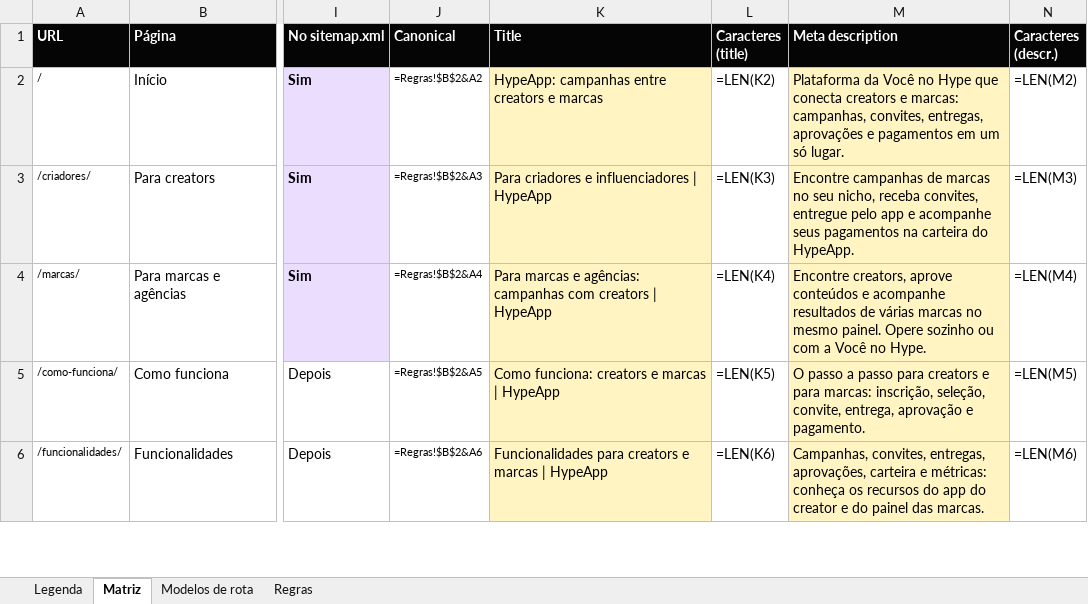
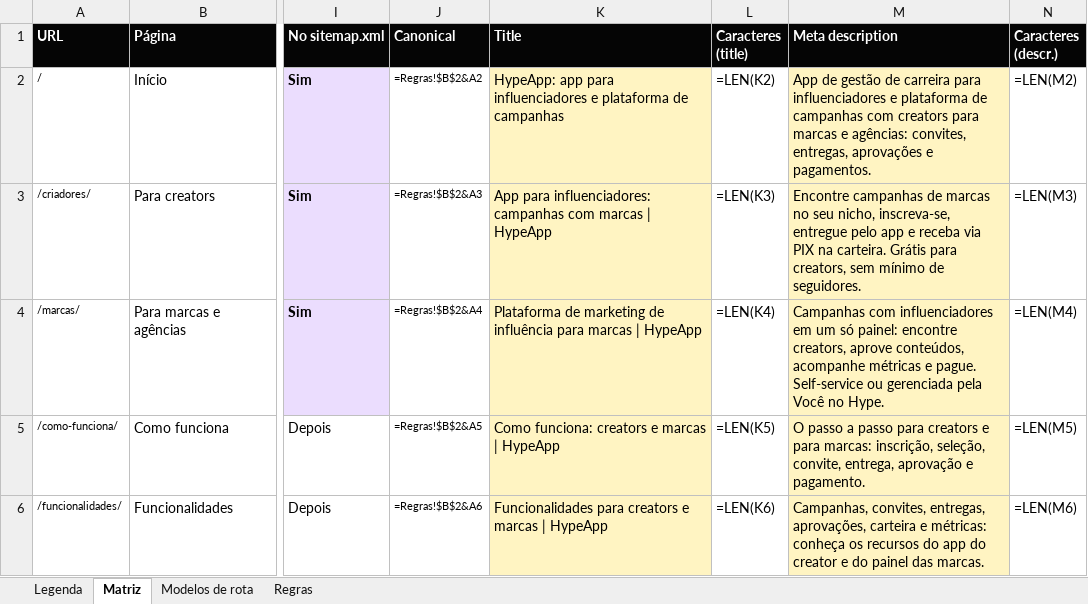
Before and after one commit to HypeApp-Site-2026/creator-marcas, an Excel workbook: fonte/seo/out/HypeApp_Matriz_de_Metadados.xlsx, sheet Matriz, drawn as a sheet; only a part is shown, gaps mark what is left out; values as stored, in another font and other column widths than the file's, no borders; formulas without a stored value are shown as written; conditional formats not drawn; the diff covers the shown part only; the diff names each change by its address in the sheet, - before the commit and + after, or states it on an @@ line.

```diff
--- a/fonte/seo/out/HypeApp_Matriz_de_Metadados.xlsx (sheet Matriz)
+++ b/fonte/seo/out/HypeApp_Matriz_de_Metadados.xlsx (sheet Matriz)
-K2 (Title): HypeApp: campanhas entre creators e marcas
+K2 (Title): HypeApp: app para influenciadores e plataforma de campanhas
-M2 (Meta description): Plataforma da Você no Hype que conecta creators e marcas: campanhas, convites, entregas, aprovações e pagamentos em um só lugar.
+M2 (Meta description): App de gestão de carreira para influenciadores e plataforma de campanhas com creators para marcas e agências: convites, entregas, aprovações e pagamentos.
-K3 (Title): Para criadores e influenciadores | HypeApp
+K3 (Title): App para influenciadores: campanhas com marcas | HypeApp
-M3 (Meta description): …seu nicho, receba convites, entregue pelo app e acompanhe seus pagamentos na carteira do HypeApp.
+M3 (Meta description): …seu nicho, inscreva-se, entregue pelo app e receba via PIX na carteira. Grátis para creators, sem mínimo de seguidores.
-K4 (Title): Para marcas e agências: campanhas com creators | HypeApp
+K4 (Title): Plataforma de marketing de influência para marcas | HypeApp
-M4 (Meta description): Encontre creators, aprove conteúdos e acompanhe resultados de várias marcas no mesmo painel. Opere sozinho ou com a Você no…
+M4 (Meta description): Campanhas com influenciadores em um só painel: encontre creators, aprove conteúdos, acompanhe métricas e pague. Self-service ou gerenciada pela Você no…
```
Also changed, not shown: 19 edited cells elsewhere in this sheet, 26 other files.
